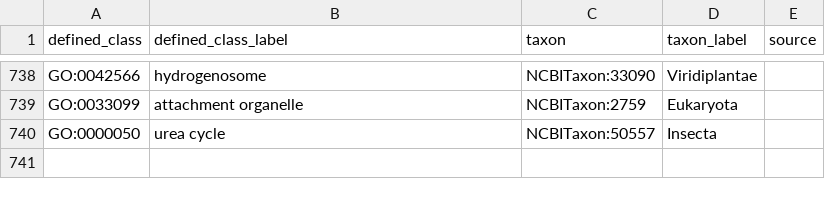
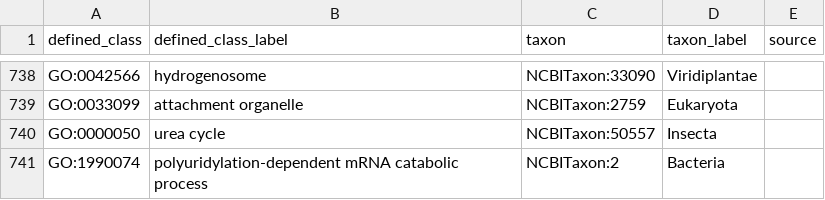
Before and after one commit to geneontology/go-ontology, a TSV file: src/taxon_constraints/never_in_taxon.tsv, drawn as a sheet; only a part is shown, gaps mark what is left out.

Commit message:
Add entry for polyuridylation-dependent mRNA catabolism
fixes #31670

```diff
--- a/src/taxon_constraints/never_in_taxon.tsv
+++ b/src/taxon_constraints/never_in_taxon.tsv
@@ -740 +740,2 @@ GO:0033099	attachment organelle	NCBITaxon:2759	Eukaryota
 GO:0000050	urea cycle	NCBITaxon:50557	Insecta	
+GO:1990074	polyuridylation-dependent mRNA catabolic process	NCBITaxon:2	Bacteria	
```
